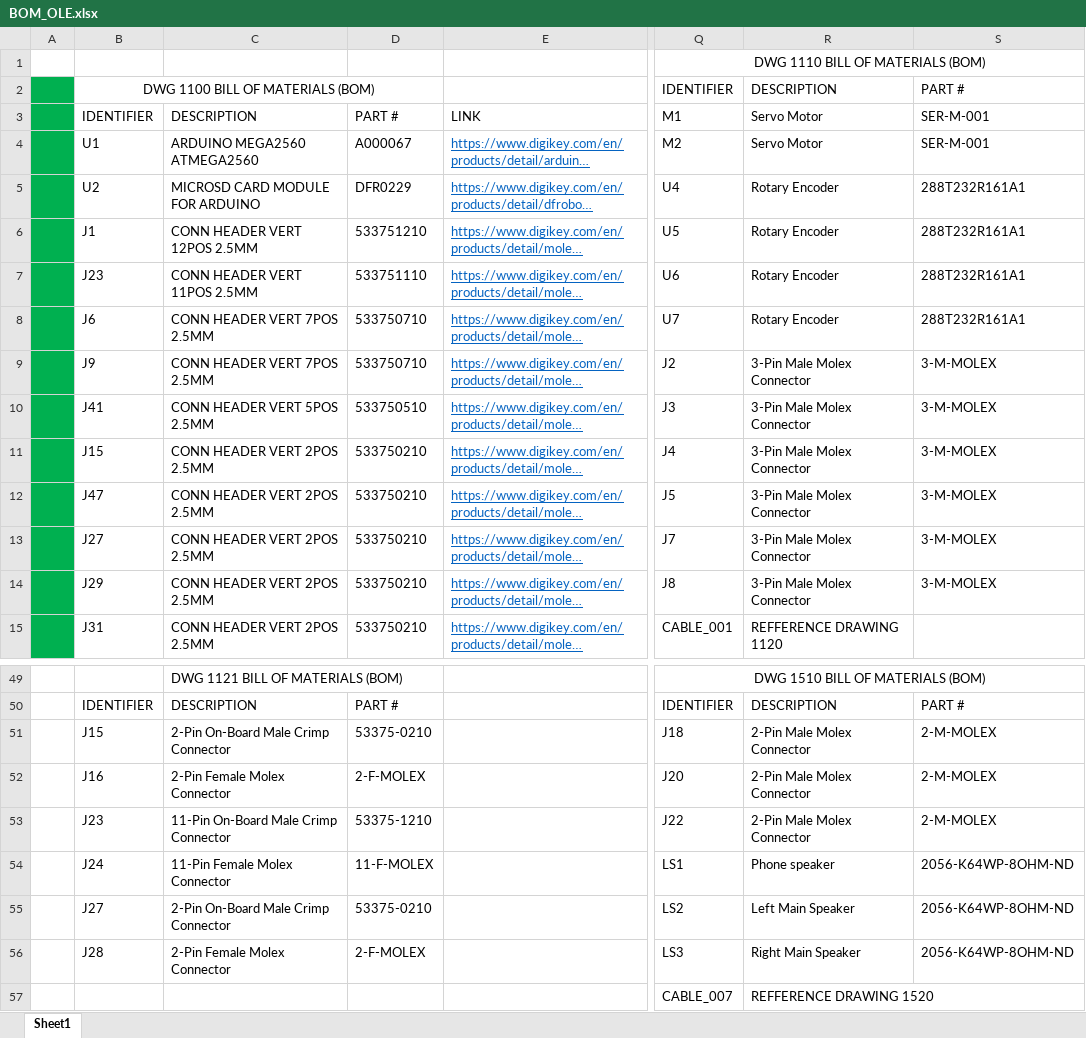
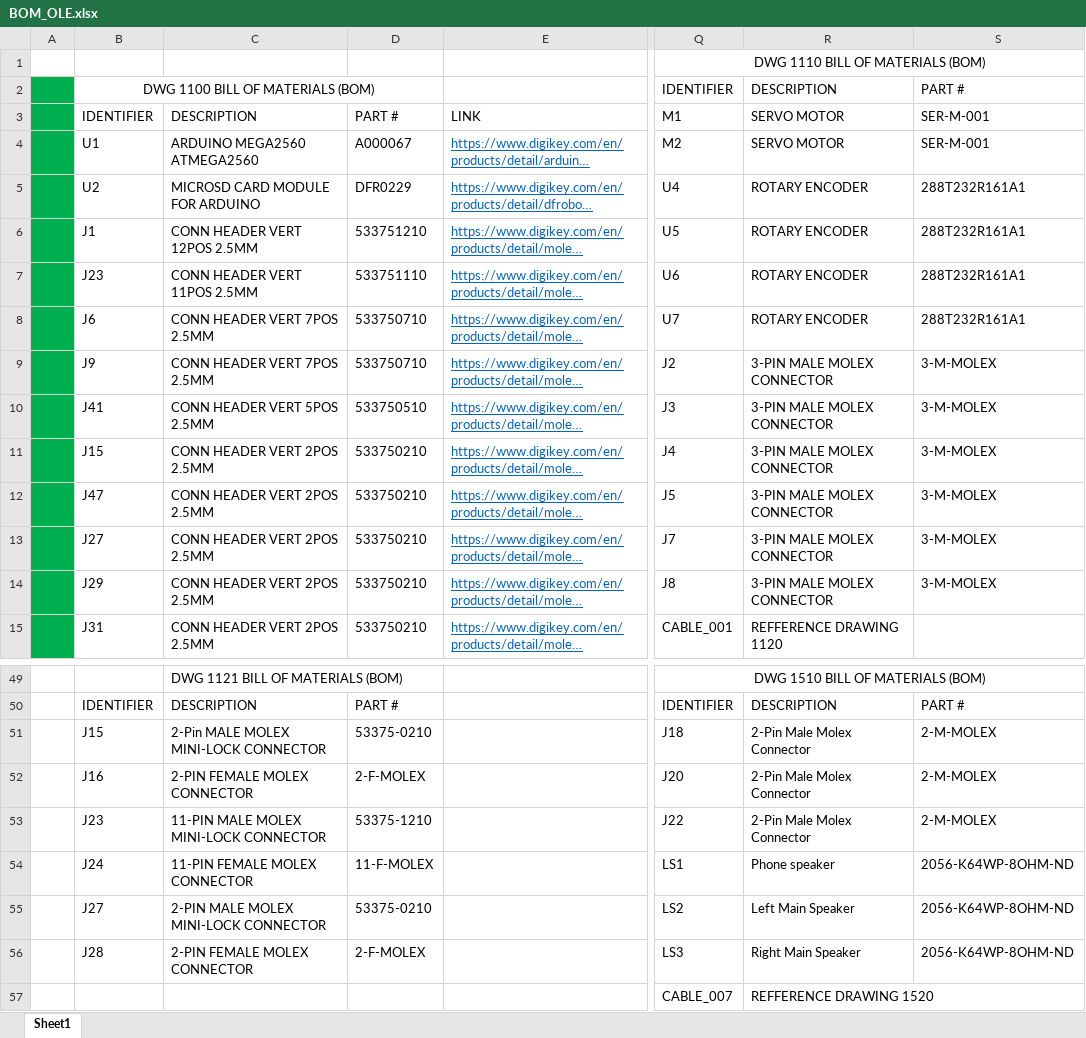
Before and after one commit to Ohm-Slah/Gallagher-Station-Duke-Energy-Museum-Exhibit, an Excel workbook: docs/BOM_OLE.xlsx, sheet Sheet1, drawn as a sheet; only a part is shown, gaps mark what is left out; long unchanged cells end in …; values as stored, in another font and other column widths than the file's, no borders; the diff names each change by its address in the sheet, - before the commit and + after, or states it on an @@ line.

```diff
--- a/docs/BOM_OLE.xlsx (sheet Sheet1)
+++ b/docs/BOM_OLE.xlsx (sheet Sheet1)
-R3:R4: Servo Motor
+R3:R4: SERVO MOTOR
-R5:R8: Rotary Encoder
+R5:R8: ROTARY ENCODER
-R9:R14: 3-Pin Male Molex Connector
+R9:R14: 3-PIN MALE MOLEX CONNECTOR
-C51: 2-Pin On-Board Male Crimp Connector
+C51: 2-Pin MALE MOLEX MINI-LOCK CONNECTOR
-C52: 2-Pin Female Molex Connector
+C52: 2-PIN FEMALE MOLEX CONNECTOR
-C53: 11-Pin On-Board Male Crimp Connector
+C53: 11-PIN MALE MOLEX MINI-LOCK CONNECTOR
-C54: 11-Pin Female Molex Connector
+C54: 11-PIN FEMALE MOLEX CONNECTOR
-C55: 2-Pin On-Board Male Crimp Connector
+C55: 2-PIN MALE MOLEX MINI-LOCK CONNECTOR
-C56: 2-Pin Female Molex Connector
+C56: 2-PIN FEMALE MOLEX CONNECTOR
```
Also changed, not shown: 1 other file.
